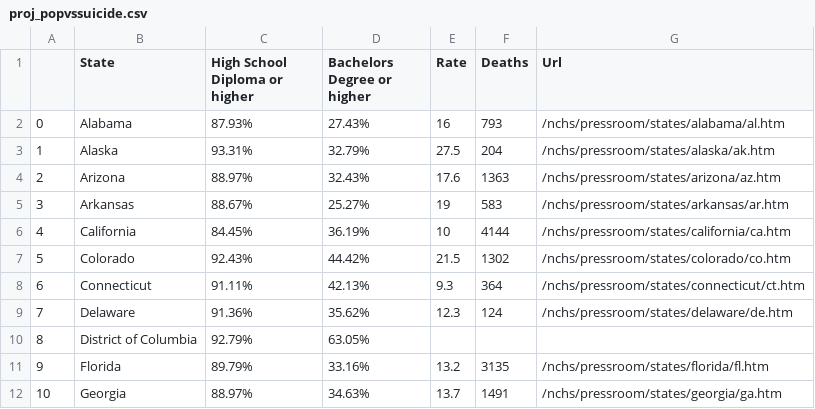
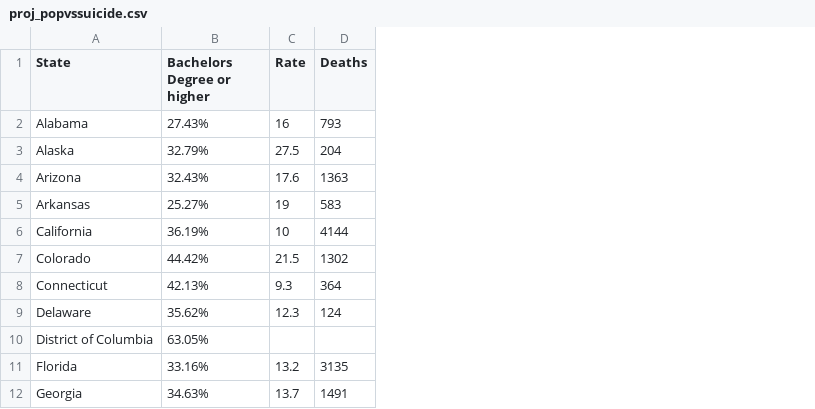
Before and after one commit to lizziealliott/lizziealliott.github.io, a CSV file: proj_popvssuicide.csv, drawn as a sheet; only a part is shown; the diff names each change by its address in the sheet, - before the commit and + after, or states it on an @@ line.

Commit message:
Add files via upload

```diff
--- a/proj_popvssuicide.csv
+++ b/proj_popvssuicide.csv
-column A, rows 2-12: 0 | 1 | 2 | 3 | 4 | 5 | 6 | 7 | 8 | 9 | 10
-column C (High School Diploma or higher), rows 2-12: 87.93% | 93.31% | 88.97% | 88.67% | 84.45% | 92.43% | 91.11% | 91.36% | 92.79% | 89.79% | 88.97%
-column G (Url), rows 2-12: /nchs/pressroom/states/alabama/al.htm | /nchs/pressroom/states/alaska/ak.htm | /nchs/pressroom/states/arizona/az.htm | /nchs/pressroom/states/arkansas/ar.htm | /nchs/pressroom/states/california/ca.htm | /nchs/pressroom/states/colorado/co.htm | /nchs/pressroom/states/connecticut/ct.htm | /nchs/pressroom/states/delaware/de.htm |  | /nchs/pressroom/states/florida/fl.htm | /nchs/pressroom/states/georgia/ga.htm
```
